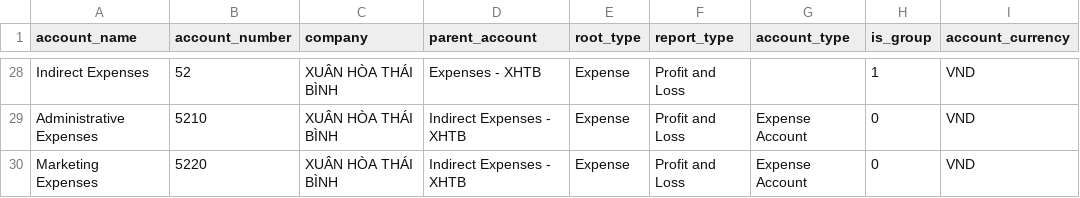
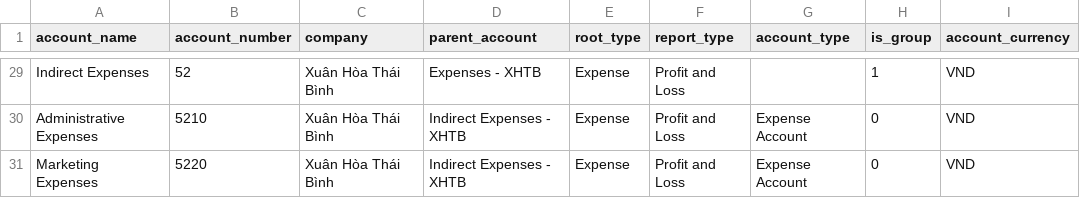
Before and after one commit to selunenashor/xuanhoa_erp, a CSV file: xuanhoa_app/scripts/example/account.csv, drawn as a sheet; only a part is shown, gaps mark what is left out; addresses are those after the commit; the diff covers the shown part only; the diff names each change by its address in the sheet, - before the commit and + after, or states it on an @@ line.

```diff
--- a/xuanhoa_app/scripts/example/account.csv
+++ b/xuanhoa_app/scripts/example/account.csv
-C29:C31 (company): XUÂN HÒA THÁI BÌNH
+C29:C31 (company): Xuân Hòa Thái Bình
```
Also changed, not shown: 1 added row and 27 edited cells elsewhere in this file, xuanhoa_app/scripts/example/mode_of_payment_account.csv, xuanhoa_app/scripts/example/role_permission.csv, 22 other files.
